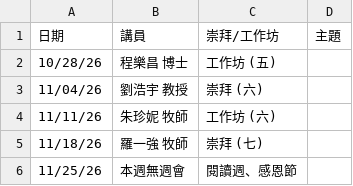
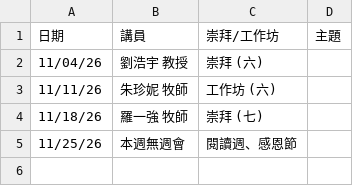
Before and after one commit to cwts-edu/cwts-web, a CSV file: src/content/csv/assembly/upcoming.csv, drawn as a sheet; the diff names each change by its address in the sheet, - before the commit and + after, or states it on an @@ line.

```diff
--- a/src/content/csv/assembly/upcoming.csv
+++ b/src/content/csv/assembly/upcoming.csv
-row 2: 10/28/26 | 程樂昌 博士 | 工作坊 (五)
```
Also changed, not shown: src/content/csv/assembly/2026-H2.csv.
